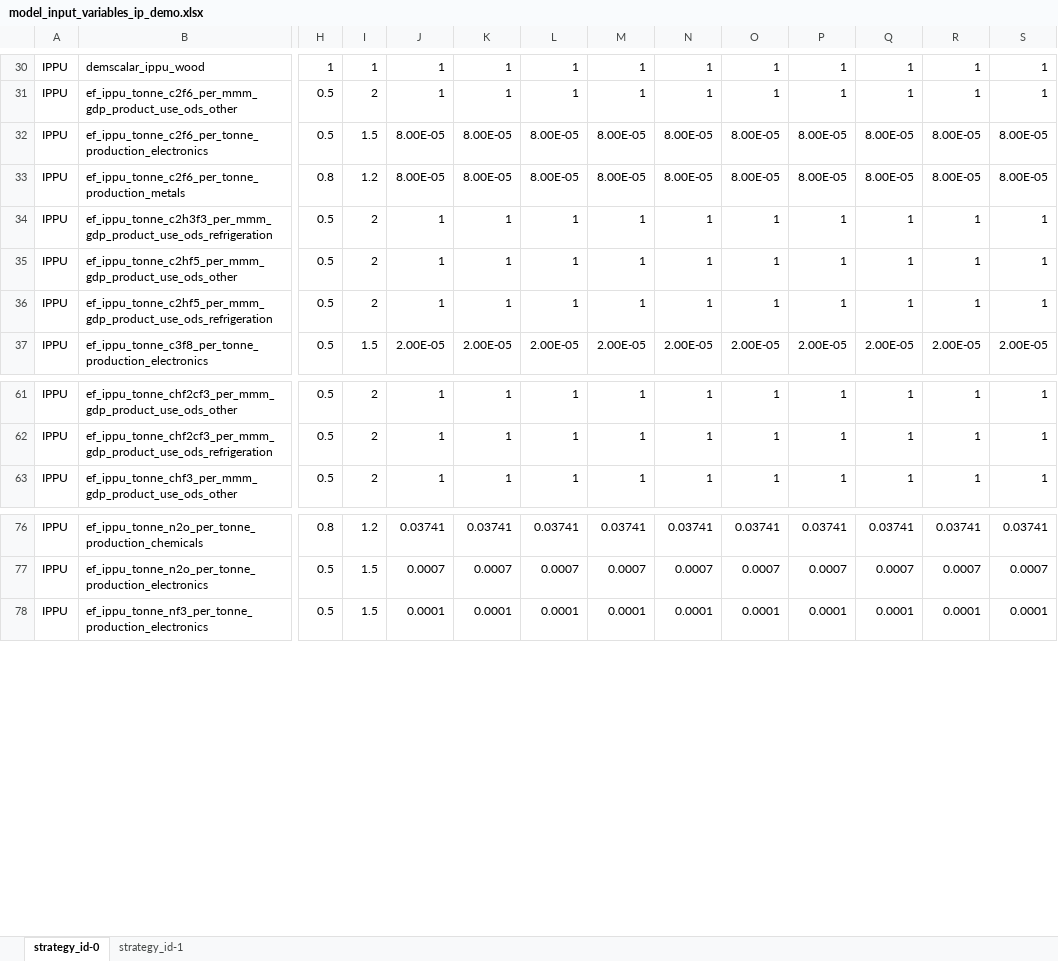
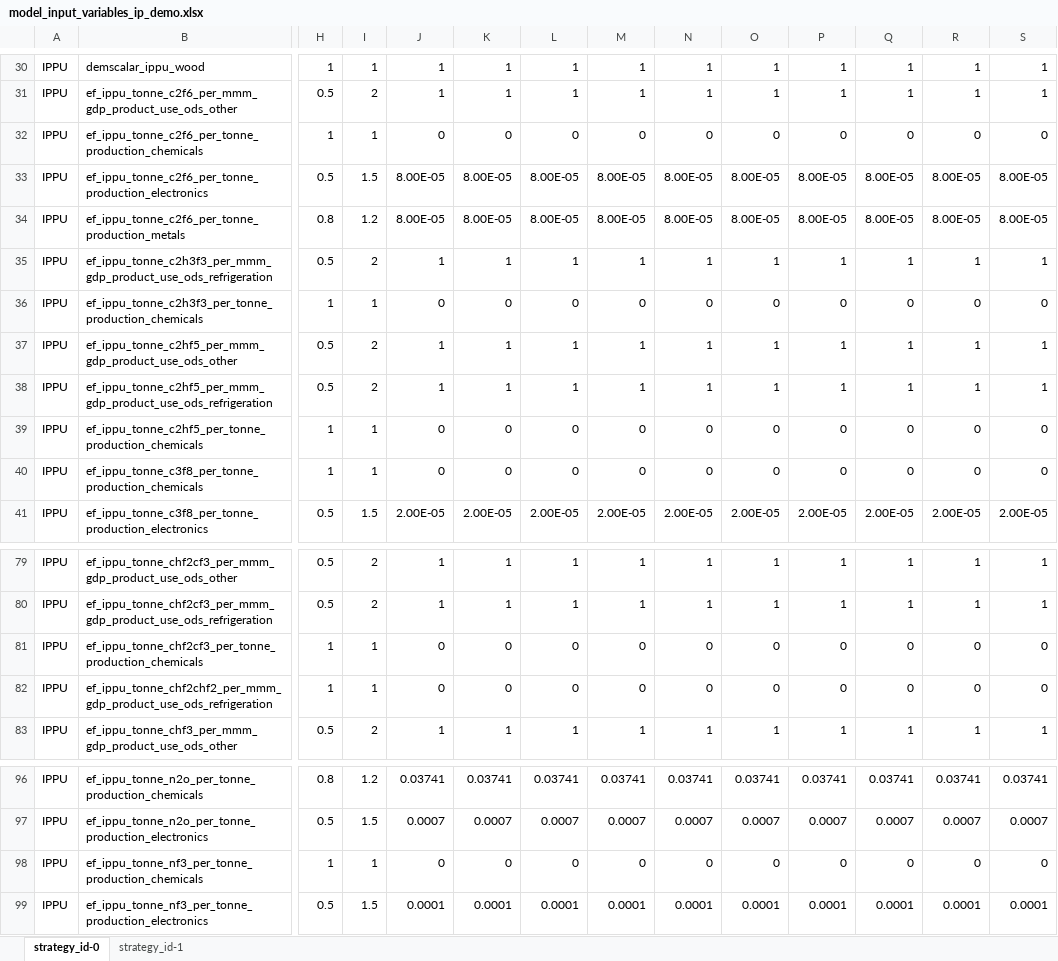
Before and after one commit to jarojasag/lac_decarbonization, an Excel workbook: ref/ingestion/demo/model_input_variables_ip_demo.xlsx, sheet strategy_id-0, drawn as a sheet; only a part is shown, gaps mark what is left out; values as stored, in another font and other column widths than the file's, no borders; rows hold the shown columns only; the diff covers the shown part only; the diff names each change by its address in the sheet, - before the commit and + after, or states it on an @@ line.

Commit message:
updated IPPU to include individualized HFCs, PFCs, and other FCs. Updated data calibration to set factors directly.

```diff
--- a/ref/ingestion/demo/model_input_variables_ip_demo.xlsx (sheet strategy_id-0)
+++ b/ref/ingestion/demo/model_input_variables_ip_demo.xlsx (sheet strategy_id-0)
+row 32: IPPU | ef_ippu_tonne_c2f6_per_tonne_production_chemicals | 1 | 1 | 0 | 0 | 0 | 0 | 0 | 0 | 0 | 0 | 0 | 0
+row 36: IPPU | ef_ippu_tonne_c2h3f3_per_tonne_production_chemicals | 1 | 1 | 0 | 0 | 0 | 0 | 0 | 0 | 0 | 0 | 0 | 0
+row 39: IPPU | ef_ippu_tonne_c2hf5_per_tonne_production_chemicals | 1 | 1 | 0 | 0 | 0 | 0 | 0 | 0 | 0 | 0 | 0 | 0
+row 40: IPPU | ef_ippu_tonne_c3f8_per_tonne_production_chemicals | 1 | 1 | 0 | 0 | 0 | 0 | 0 | 0 | 0 | 0 | 0 | 0
+row 81: IPPU | ef_ippu_tonne_chf2cf3_per_tonne_production_chemicals | 1 | 1 | 0 | 0 | 0 | 0 | 0 | 0 | 0 | 0 | 0 | 0
+row 82: IPPU | ef_ippu_tonne_chf2chf2_per_mmm_gdp_product_use_ods_refrigeration | 1 | 1 | 0 | 0 | 0 | 0 | 0 | 0 | 0 | 0 | 0 | 0
+row 98: IPPU | ef_ippu_tonne_nf3_per_tonne_production_chemicals | 1 | 1 | 0 | 0 | 0 | 0 | 0 | 0 | 0 | 0 | 0 | 0
```
Also changed, not shown: 14 added rows elsewhere in this sheet, 11 other files.
